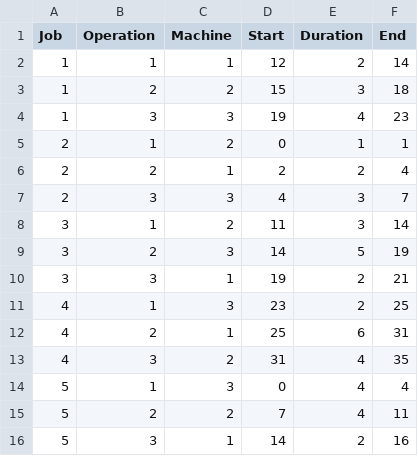
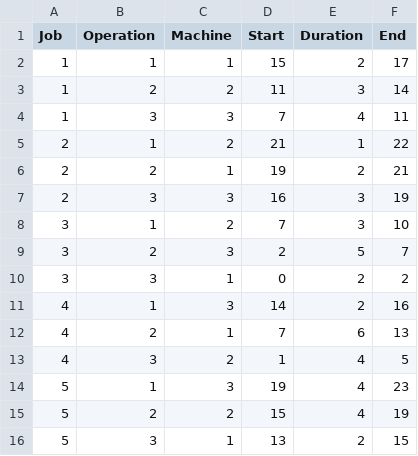
Before and after one commit to xujinxue/ShopSchedule, a CSV file: Result/example.csv, drawn as a sheet.

```diff
--- a/Result/example.csv
+++ b/Result/example.csv
@@ -1,16 +1,16 @@
 Job,Operation,Machine,Start,Duration,End
-1,1,1,12,2,14
-1,2,2,15,3,18
-1,3,3,19,4,23
-2,1,2,0,1,1
-2,2,1,2,2,4
-2,3,3,4,3,7
-3,1,2,11,3,14
-3,2,3,14,5,19
-3,3,1,19,2,21
-4,1,3,23,2,25
-4,2,1,25,6,31
-4,3,2,31,4,35
-5,1,3,0,4,4
-5,2,2,7,4,11
-5,3,1,14,2,16
+1,1,1,15,2,17
+1,2,2,11,3,14
+1,3,3,7,4,11
+2,1,2,21,1,22
+2,2,1,19,2,21
+2,3,3,16,3,19
+3,1,2,7,3,10
+3,2,3,2,5,7
+3,3,1,0,2,2
+4,1,3,14,2,16
+4,2,1,7,6,13
+4,3,2,1,4,5
+5,1,3,19,4,23
+5,2,2,15,4,19
+5,3,1,13,2,15
```
Also changed, not shown: 3 other files.
